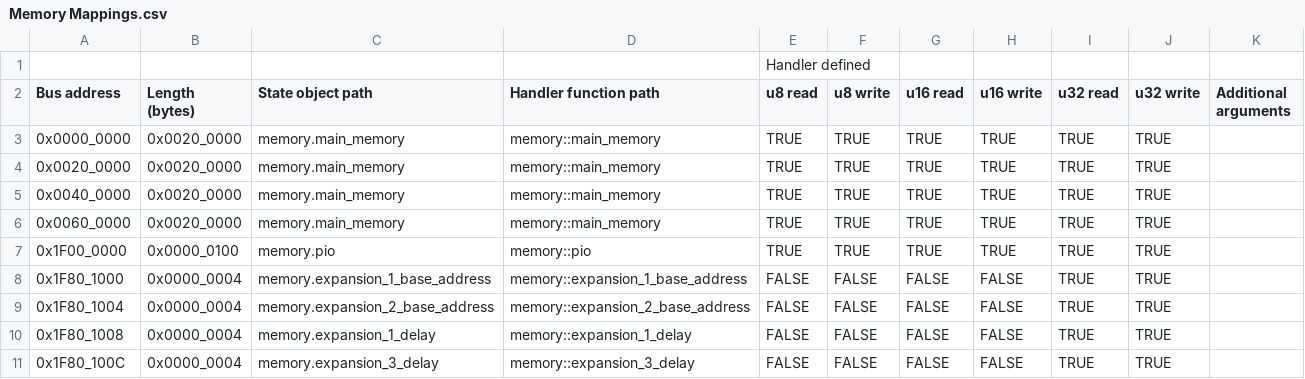
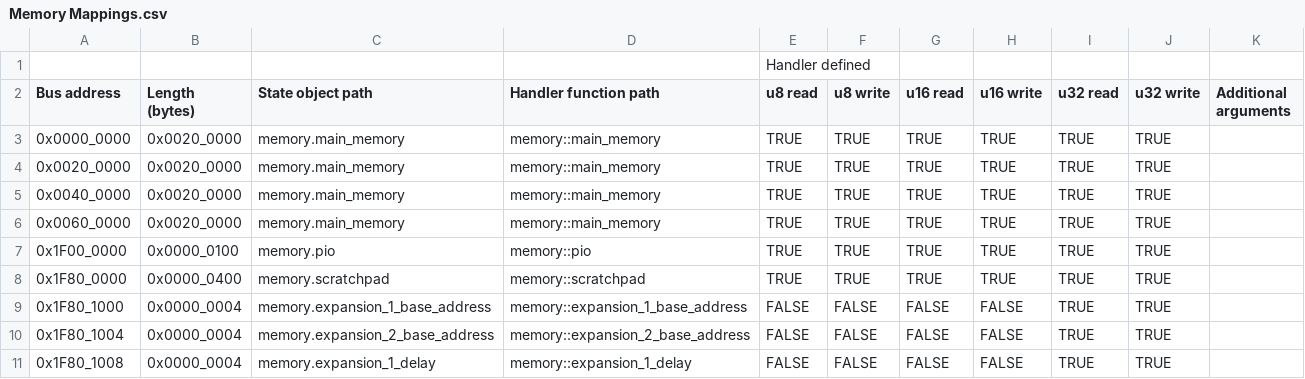
Before and after one commit to marcosatti/psx-rs, a CSV file: libpsx-rs/tools/Memory Map Generation/Memory Mappings.csv, drawn as a sheet; only a part is shown; the shorter side is filled out with more unchanged rows.

```diff
--- a/libpsx-rs/tools/Memory Map Generation/Memory Mappings.csv
+++ b/libpsx-rs/tools/Memory Map Generation/Memory Mappings.csv
@@ -7,2 +7,3 @@ Bus address,Length (bytes),State object path,Handler function path,u8 read,u8 wr
 0x1F00_0000,0x0000_0100,memory.pio,memory::pio,TRUE,TRUE,TRUE,TRUE,TRUE,TRUE,
+0x1F80_0000,0x0000_0400,memory.scratchpad,memory::scratchpad,TRUE,TRUE,TRUE,TRUE,TRUE,TRUE,
 0x1F80_1000,0x0000_0004,memory.expansion_1_base_address,memory::expansion_1_base_address,FALSE,FALSE,FALSE,FALSE,TRUE,TRUE,
```
Also changed, not shown: 10 other files.
